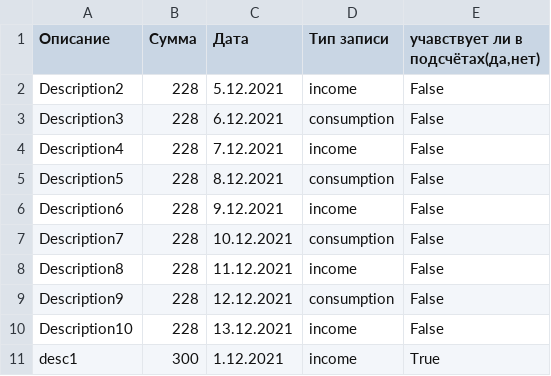
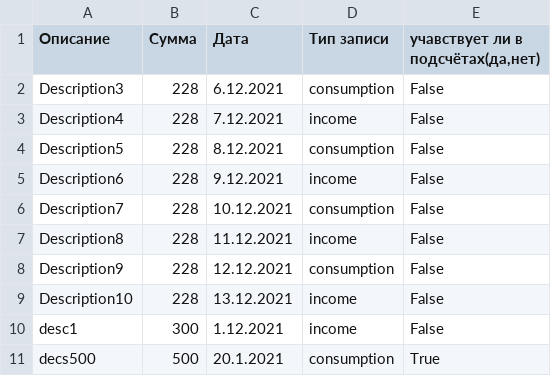
Before and after one commit to mamonich/FinanceManager, a CSV file: FinanceManager/FinanceManager/bin/Debug/net5.0/test.csv, drawn as a sheet.

```diff
--- a/FinanceManager/FinanceManager/bin/Debug/net5.0/test.csv
+++ b/FinanceManager/FinanceManager/bin/Debug/net5.0/test.csv
@@ -1,3 +1,2 @@
 Описание;Сумма;Дата;Тип записи;учавствует ли в подсчётах(да,нет)
-Description2;228;5.12.2021;income;False
 Description3;228;6.12.2021;consumption;False
@@ -10,2 +9,3 @@ Description9;228;12.12.2021;consumption;False
 Description10;228;13.12.2021;income;False
-desc1;300;1.12.2021;income;True
+desc1;300;1.12.2021;income;False
+decs500;500;20.1.2021;consumption;True
```
Also changed, not shown: 8 other files.
